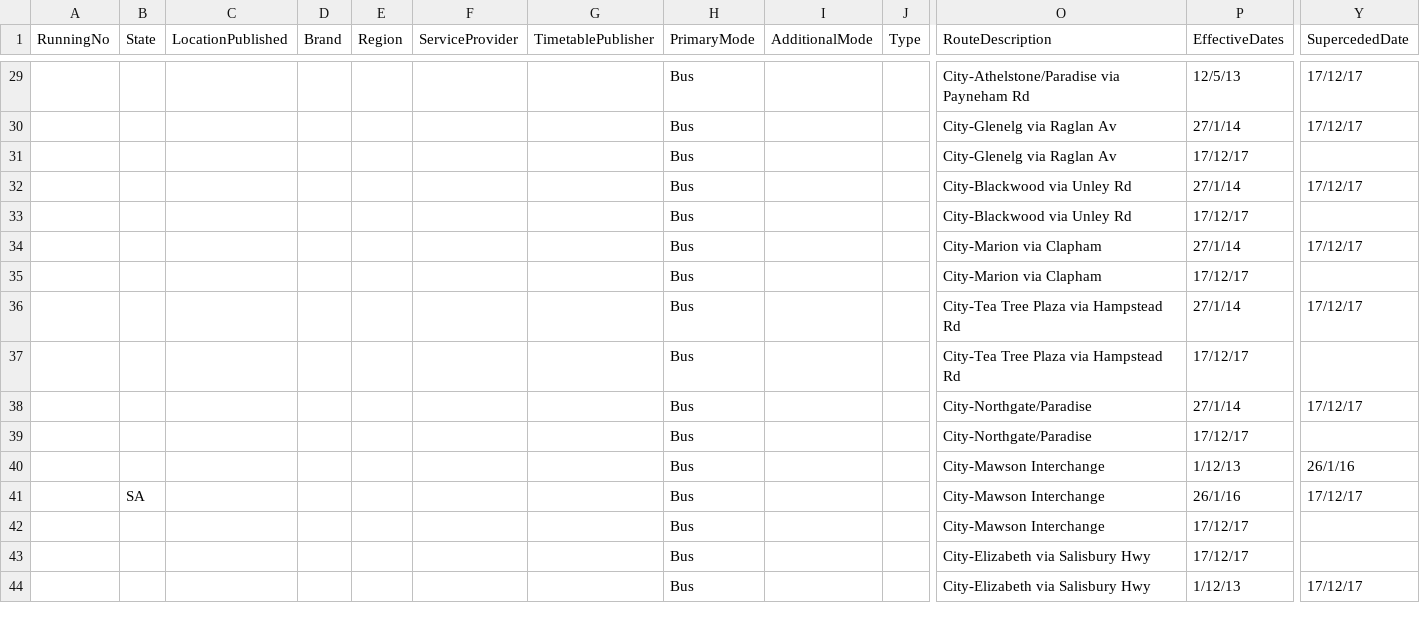
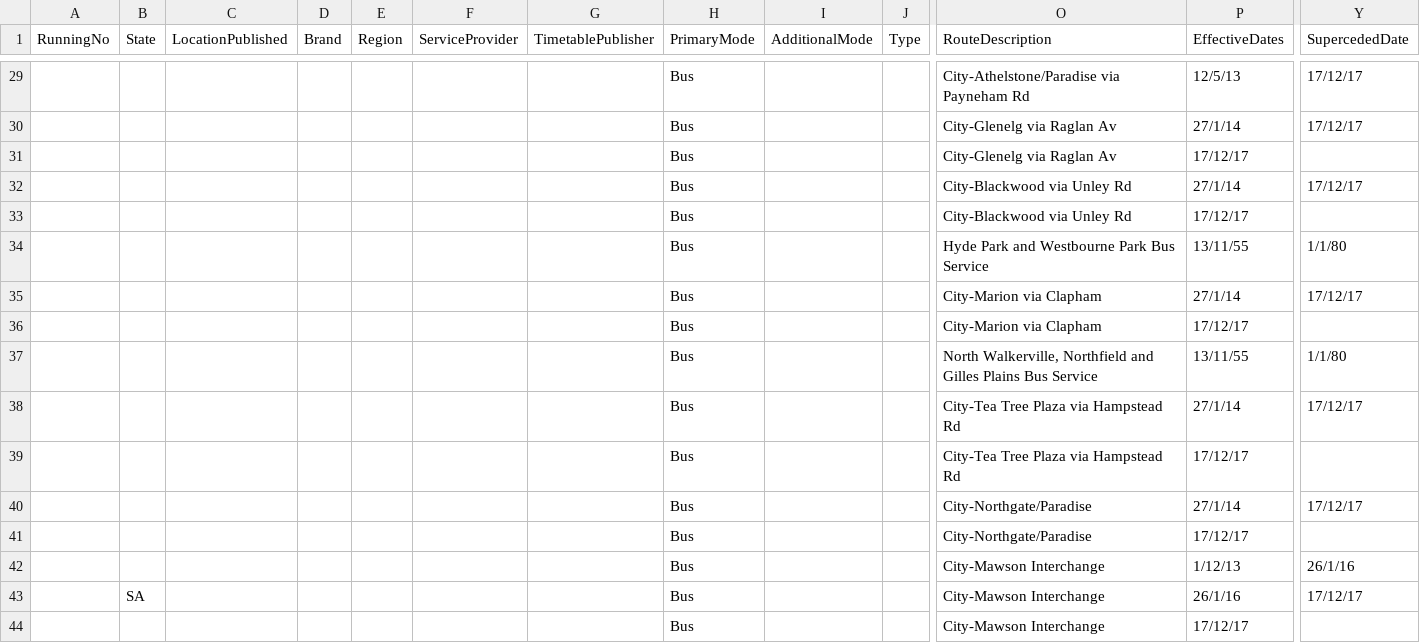
Before and after one commit to austta/austta.org.au, a CSV file: _data/adelaide.csv, drawn as a sheet; only a part is shown, gaps mark what is left out; the shorter side is filled out with more unchanged rows; rows hold the shown columns only; the diff names each change by its address in the sheet, - before the commit and + after, or states it on an @@ line.

Commit message:
Add some 1955 Adelaide Timetables

```diff
--- a/_data/adelaide.csv
+++ b/_data/adelaide.csv
+row 34:  |  |  |  |  |  |  | Bus |  |  | Hyde Park and Westbourne Park Bus Service | 13/11/55 | 1/1/80
+row 37:  |  |  |  |  |  |  | Bus |  |  | North Walkerville, Northfield and Gilles Plains Bus Service | 13/11/55 | 1/1/80
```
Also changed, not shown: 1 other file.
